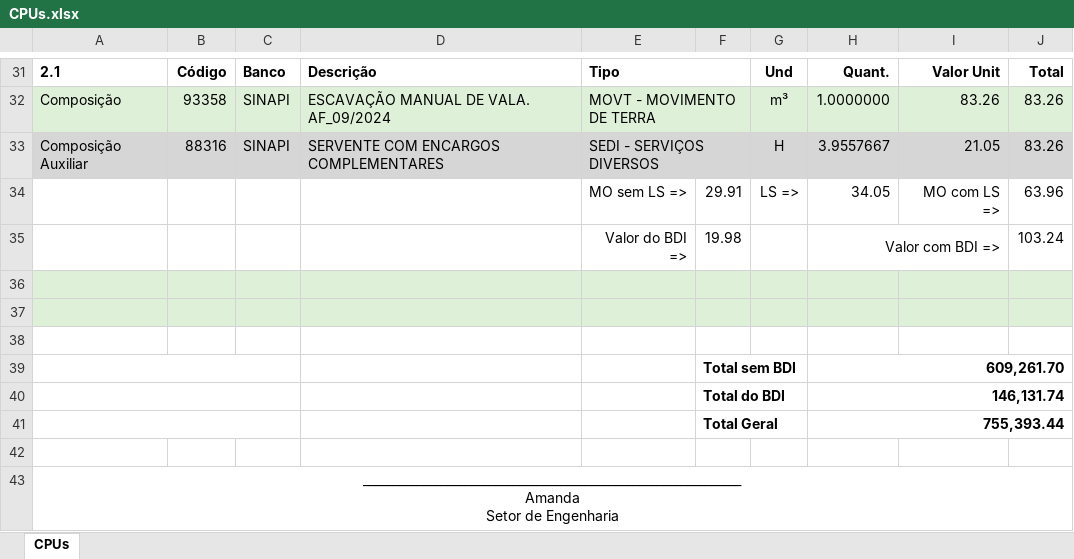
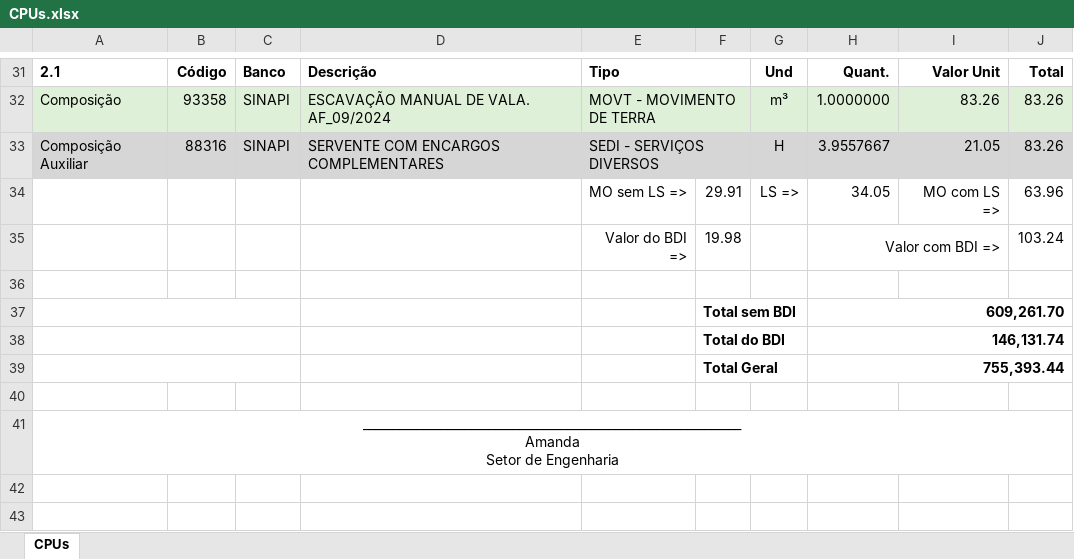
Before and after one commit to afkserrado/Python-Codes, an Excel workbook: SEMNOME/Arquivos/CPUs.xlsx, sheet CPUs, drawn as a sheet; only a part is shown, gaps mark what is left out; values as stored, in another font and other column widths than the file's, no borders; the diff names each change by its address in the sheet, - before the commit and + after, or states it on an @@ line.

```diff
--- a/SEMNOME/Arquivos/CPUs.xlsx (sheet CPUs)
+++ b/SEMNOME/Arquivos/CPUs.xlsx (sheet CPUs)
-A36:J36 fill: #DFF0D8
+A36:J36 fill: none
-row 37: (empty)
-row 38: (empty)
```
Also changed, not shown: 8 other files.
